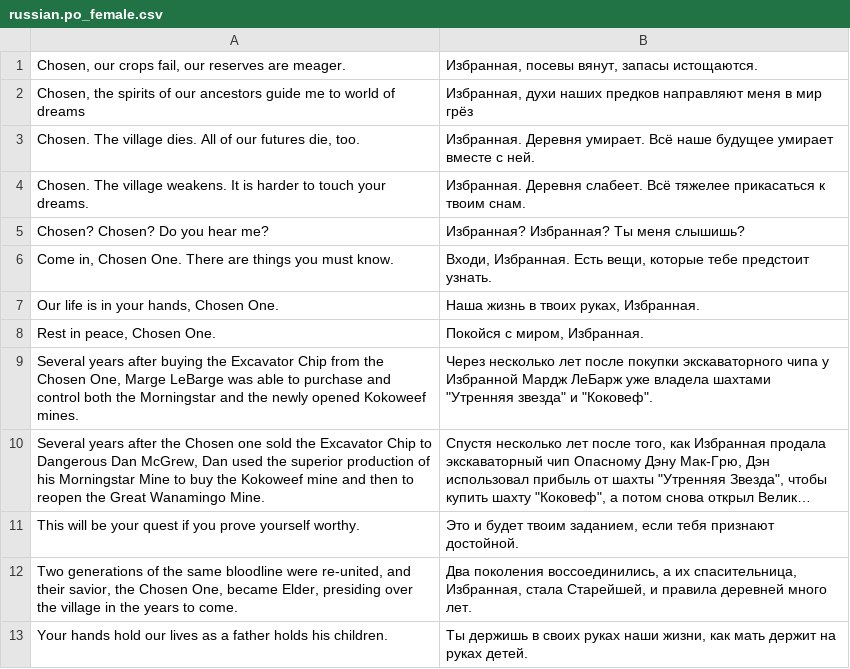
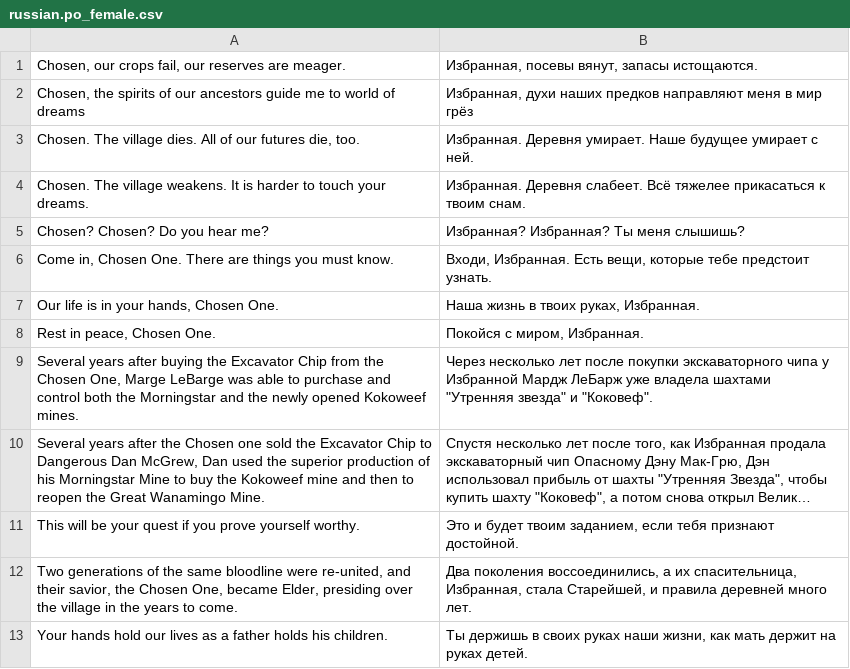
Before and after one commit to phobos2077/Fallout2_Restoration_Project, a CSV file: data/text/po/russian.po_female.csv, drawn as a sheet; long unchanged cells end in ….

```diff
--- a/data/text/po/russian.po_female.csv
+++ b/data/text/po/russian.po_female.csv
@@ -2,3 +2,3 @@
 "Chosen, the spirits of our ancestors guide me to world of dreams","Избранная, духи наших предков направляют меня в мир грёз"
-"Chosen. The village dies. All of our futures die, too.","Избранная. Деревня умирает. Всё наше будущее умирает вместе с ней."
+"Chosen. The village dies. All of our futures die, too.","Избранная. Деревня умирает. Наше будущее умирает с ней."
 "Chosen. The village weakens. It is harder to touch your dreams.","Избранная. Деревня слабеет. Всё тяжелее прикасаться к твоим снам."
```
Also changed, not shown: 48 other files.
